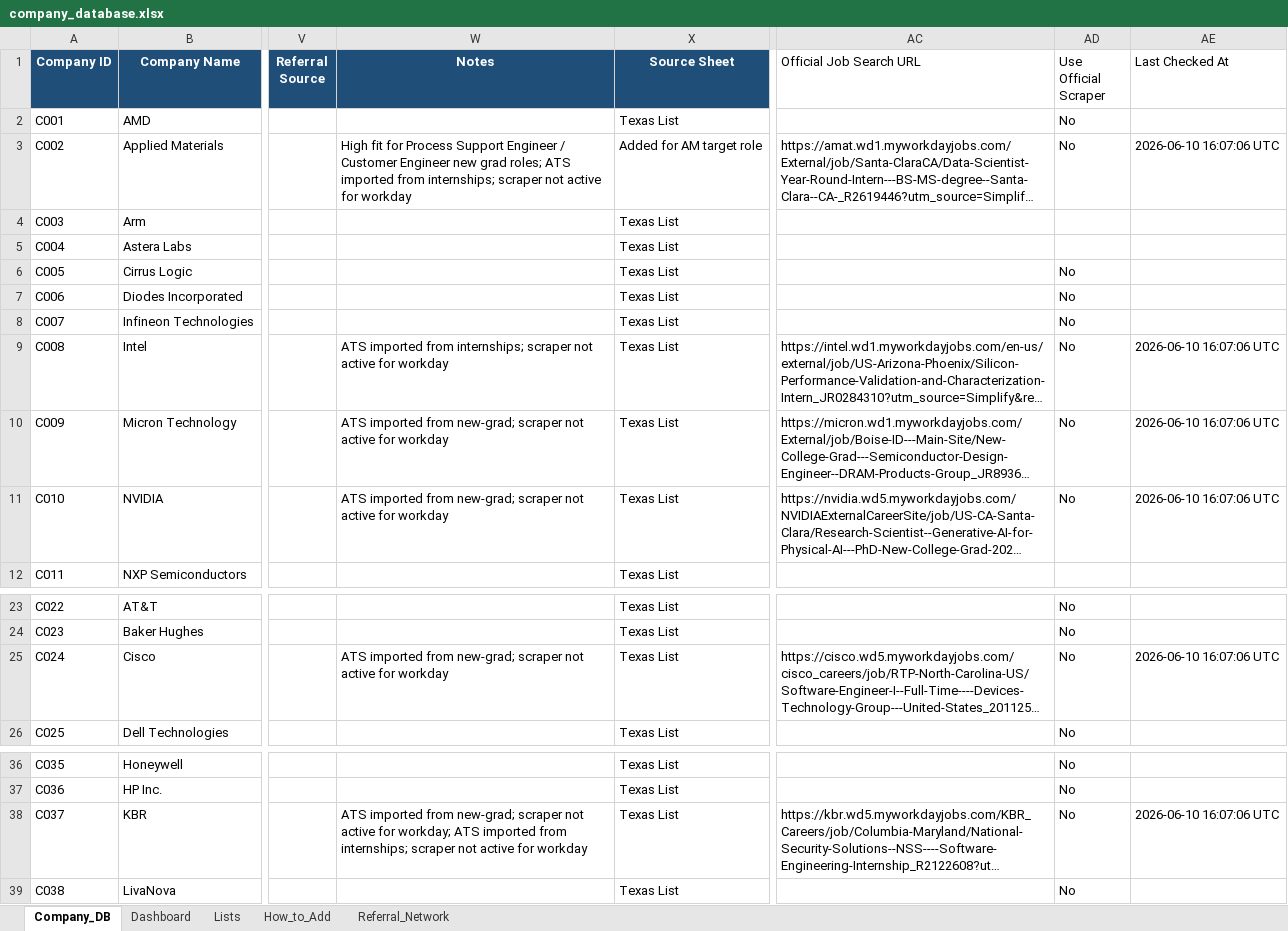
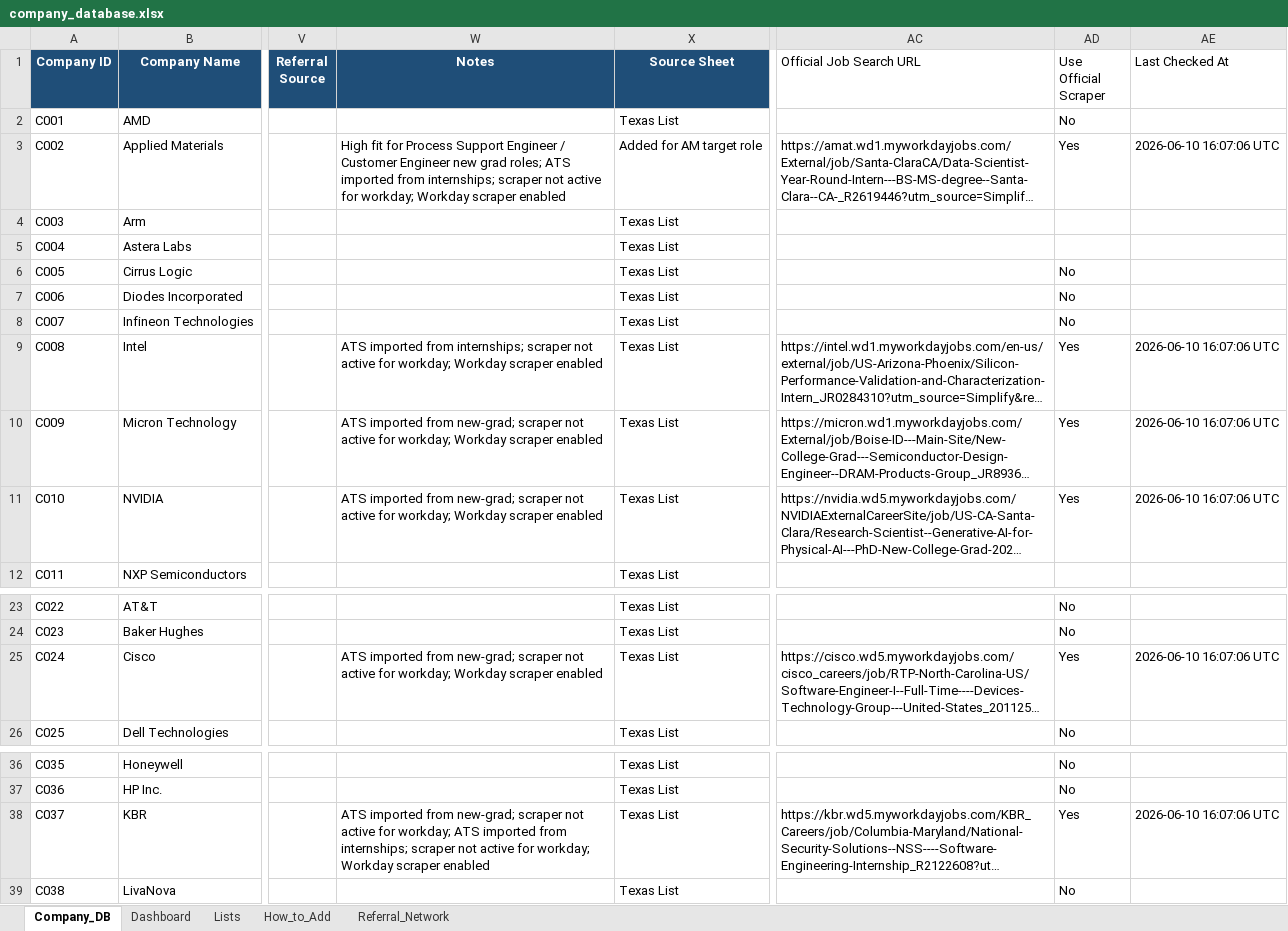
Before and after one commit to emmismyname/jobrobot, an Excel workbook: data/company_database.xlsx, sheet Company_DB, drawn as a sheet; only a part is shown, gaps mark what is left out; long unchanged cells end in …; values as stored, in another font and other column widths than the file's, no borders; conditional formats and table styles not drawn; the diff names each change by its address in the sheet, - before the commit and + after, or states it on an @@ line.

Commit message:
Add Workday official scraper

```diff
--- a/data/company_database.xlsx (sheet Company_DB)
+++ b/data/company_database.xlsx (sheet Company_DB)
-W3 (Notes): …active for workday
+W3 (Notes): …active for workday; Workday scraper enabled
-AD3 (Use Official Scraper): No
+AD3 (Use Official Scraper): Yes
-W9 (Notes): …active for workday
+W9 (Notes): …active for workday; Workday scraper enabled
-AD9:AD11 (Use Official Scraper): No
+AD9:AD11 (Use Official Scraper): Yes
-W10:W11 (Notes): …active for workday
+W10:W11 (Notes): …active for workday; Workday scraper enabled
-W25 (Notes): …active for workday
+W25 (Notes): …active for workday; Workday scraper enabled
-AD25 (Use Official Scraper): No
+AD25 (Use Official Scraper): Yes
-W38 (Notes): …active for workday
+W38 (Notes): …active for workday; Workday scraper enabled
-AD38 (Use Official Scraper): No
+AD38 (Use Official Scraper): Yes
```
Also changed, not shown: 6 other files.
